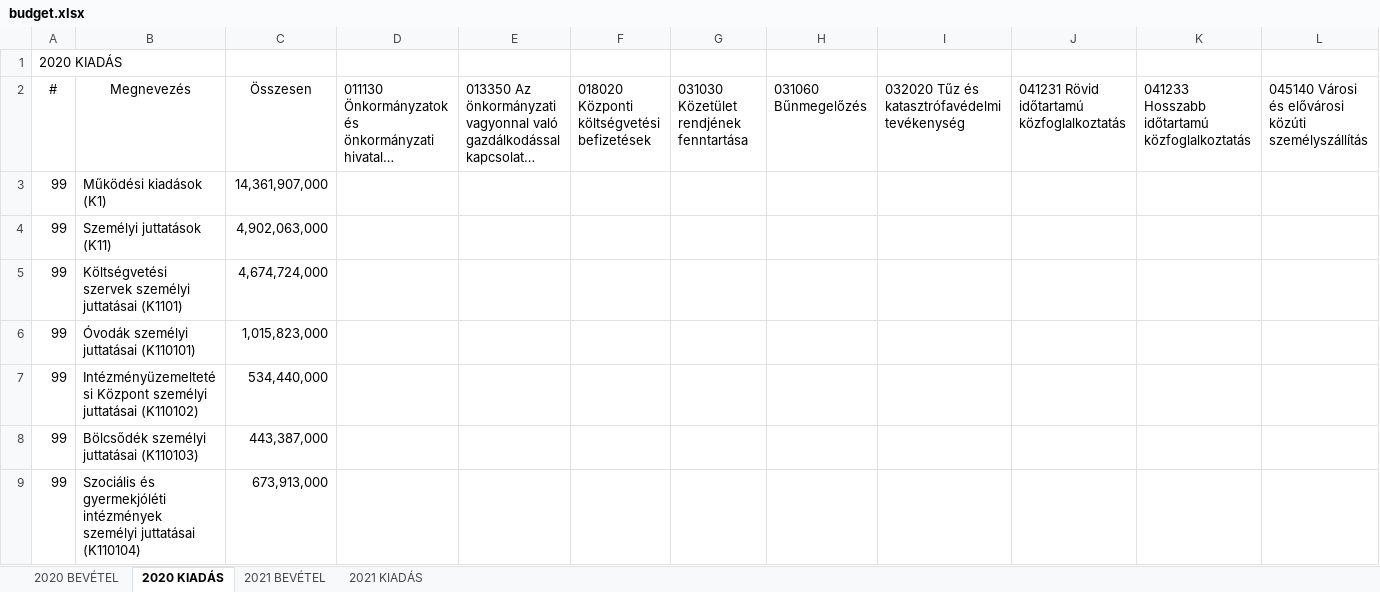
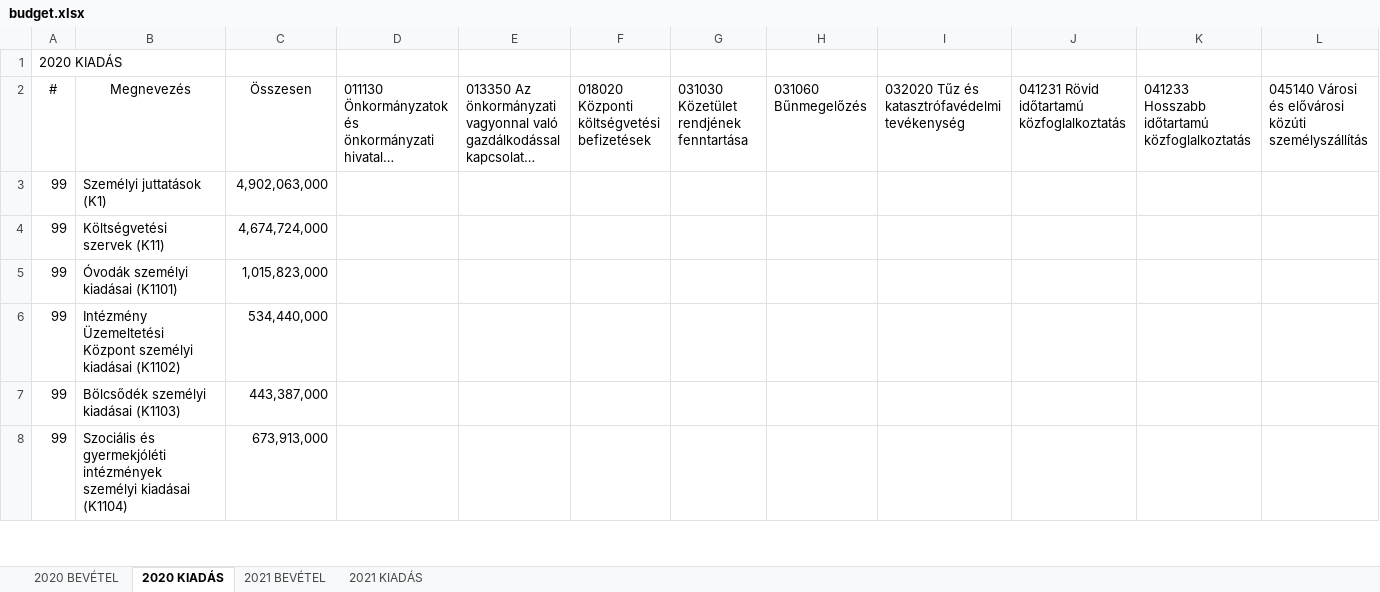
Before and after one commit to k-monitor/onkormanyzati-koltsegvetes-v2, an Excel workbook: input/budget.xlsx, sheet 2020 KIADÁS, drawn as a sheet; only a part is shown; long unchanged cells end in …; values as stored, in another font and other column widths than the file's, no borders; removed rows and columns are numbered as before the commit, all else as after; rows hold the shown columns only; the diff covers the shown part only; the diff names each change by its address in the sheet, - before the commit and + after, or states it on an @@ line.

```diff
--- a/input/budget.xlsx (sheet 2020 KIADÁS)
+++ b/input/budget.xlsx (sheet 2020 KIADÁS)
-row 3: 99 | Működési kiadások (K1) | 14,361,907,000
-B3: Személyi juttatások (K11)
+B3: Személyi juttatások (K1)
-B4: Költségvetési szervek személyi juttatásai (K1101)
+B4: Költségvetési szervek (K11)
-B5: Óvodák személyi juttatásai (K110101)
+B5: Óvodák személyi kiadásai (K1101)
-B6: Intézményüzemeltetési Központ személyi juttatásai (K110102)
+B6: Intézmény Üzemeltetési Központ személyi kiadásai (K1102)
-B7: Bölcsődék személyi juttatásai (K110103)
+B7: Bölcsődék személyi kiadásai (K1103)
-B8: …intézmények személyi juttatásai (K110104)
+B8: …intézmények személyi kiadásai (K1104)
```
Also changed, not shown: other rows of this sheet, sheet 2021 KIADÁS, sheet 2020 BEVÉTEL, sheet 2021 BEVÉTEL, input/config.xlsx, 13 other files.
